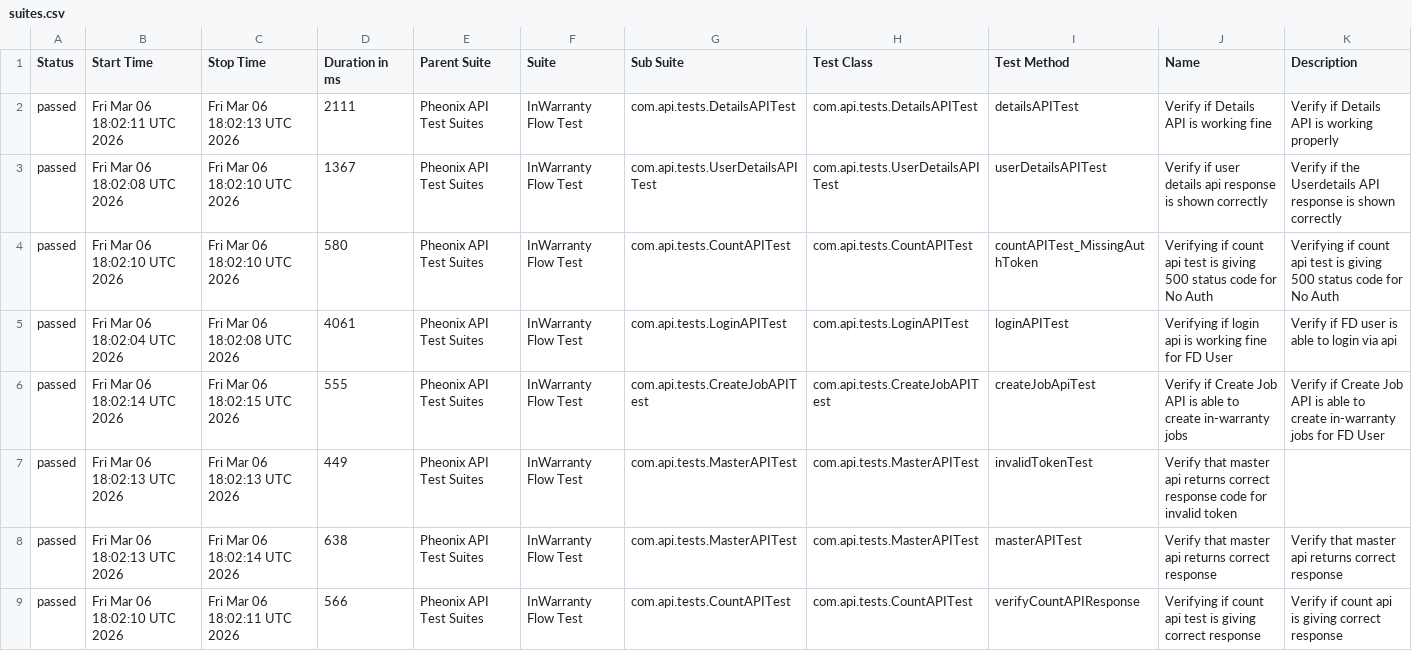
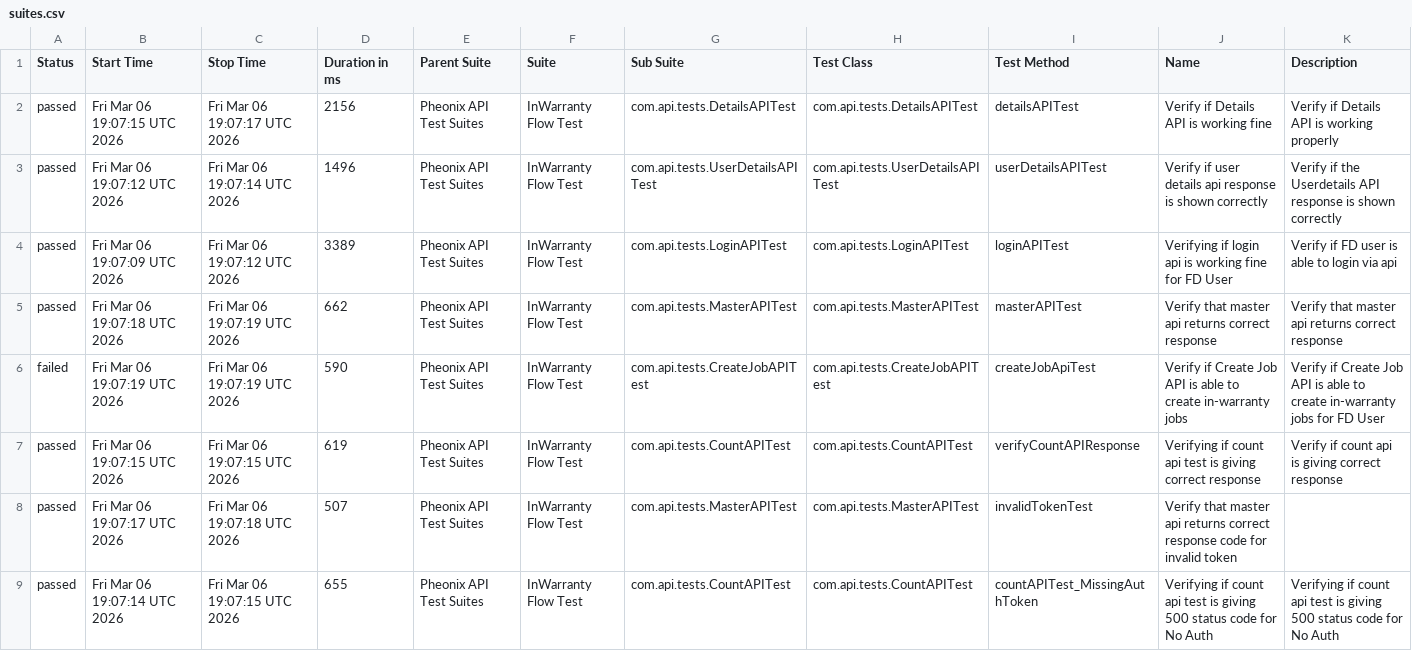
Before and after one commit to kstvds24/Phoenix-TestAutomationFrameWork, a CSV file: data/suites.csv, drawn as a sheet.

```diff
--- a/data/suites.csv
+++ b/data/suites.csv
@@ -1,9 +1,9 @@
 "Status","Start Time","Stop Time","Duration in ms","Parent Suite","Suite","Sub Suite","Test Class","Test Method","Name","Description"
-"passed","Fri Mar 06 18:02:11 UTC 2026","Fri Mar 06 18:02:13 UTC 2026","2111","Pheonix API Test Suites","InWarranty Flow Test","com.api.tests.DetailsAPITest","com.api.tests.DetailsAPITest","detailsAPITest","Verify if Details API is working fine","Verify if Details API is working properly"
-"passed","Fri Mar 06 18:02:08 UTC 2026","Fri Mar 06 18:02:10 UTC 2026","1367","Pheonix API Test Suites","InWarranty Flow Test","com.api.tests.UserDetailsAPITest","com.api.tests.UserDetailsAPITest","userDetailsAPITest","Verify if user details api response is shown correctly","Verify if the Userdetails API response is shown correctly"
-"passed","Fri Mar 06 18:02:10 UTC 2026","Fri Mar 06 18:02:10 UTC 2026","580","Pheonix API Test Suites","InWarranty Flow Test","com.api.tests.CountAPITest","com.api.tests.CountAPITest","countAPITest_MissingAuthToken","Verifying if count api test is giving 500 status code for No Auth","Verifying if count api test is giving 500 status code for No Auth"
-"passed","Fri Mar 06 18:02:04 UTC 2026","Fri Mar 06 18:02:08 UTC 2026","4061","Pheonix API Test Suites","InWarranty Flow Test","com.api.tests.LoginAPITest","com.api.tests.LoginAPITest","loginAPITest","Verifying if login api is working fine for FD User","Verify if FD user is able to login via api"
-"passed","Fri Mar 06 18:02:14 UTC 2026","Fri Mar 06 18:02:15 UTC 2026","555","Pheonix API Test Suites","InWarranty Flow Test","com.api.tests.CreateJobAPITest","com.api.tests.CreateJobAPITest","createJobApiTest","Verify if Create Job API is able to create in-warranty jobs","Verify if Create Job API is able to create in-warranty jobs for FD User"
-"passed","Fri Mar 06 18:02:13 UTC 2026","Fri Mar 06 18:02:13 UTC 2026","449","Pheonix API Test Suites","InWarranty Flow Test","com.api.tests.MasterAPITest","com.api.tests.MasterAPITest","invalidTokenTest","Verify that master api returns correct response code for invalid token",""
-"passed","Fri Mar 06 18:02:13 UTC 2026","Fri Mar 06 18:02:14 UTC 2026","638","Pheonix API Test Suites","InWarranty Flow Test","com.api.tests.MasterAPITest","com.api.tests.MasterAPITest","masterAPITest","Verify that master api returns correct response","Verify that master api returns correct response"
-"passed","Fri Mar 06 18:02:10 UTC 2026","Fri Mar 06 18:02:11 UTC 2026","566","Pheonix API Test Suites","InWarranty Flow Test","com.api.tests.CountAPITest","com.api.tests.CountAPITest","verifyCountAPIResponse","Verifying if count api test is giving correct response","Verify if count api is giving correct response"
+"passed","Fri Mar 06 19:07:15 UTC 2026","Fri Mar 06 19:07:17 UTC 2026","2156","Pheonix API Test Suites","InWarranty Flow Test","com.api.tests.DetailsAPITest","com.api.tests.DetailsAPITest","detailsAPITest","Verify if Details API is working fine","Verify if Details API is working properly"
+"passed","Fri Mar 06 19:07:12 UTC 2026","Fri Mar 06 19:07:14 UTC 2026","1496","Pheonix API Test Suites","InWarranty Flow Test","com.api.tests.UserDetailsAPITest","com.api.tests.UserDetailsAPITest","userDetailsAPITest","Verify if user details api response is shown correctly","Verify if the Userdetails API response is shown correctly"
+"passed","Fri Mar 06 19:07:09 UTC 2026","Fri Mar 06 19:07:12 UTC 2026","3389","Pheonix API Test Suites","InWarranty Flow Test","com.api.tests.LoginAPITest","com.api.tests.LoginAPITest","loginAPITest","Verifying if login api is working fine for FD User","Verify if FD user is able to login via api"
+"passed","Fri Mar 06 19:07:18 UTC 2026","Fri Mar 06 19:07:19 UTC 2026","662","Pheonix API Test Suites","InWarranty Flow Test","com.api.tests.MasterAPITest","com.api.tests.MasterAPITest","masterAPITest","Verify that master api returns correct response","Verify that master api returns correct response"
+"failed","Fri Mar 06 19:07:19 UTC 2026","Fri Mar 06 19:07:19 UTC 2026","590","Pheonix API Test Suites","InWarranty Flow Test","com.api.tests.CreateJobAPITest","com.api.tests.CreateJobAPITest","createJobApiTest","Verify if Create Job API is able to create in-warranty jobs","Verify if Create Job API is able to create in-warranty jobs for FD User"
+"passed","Fri Mar 06 19:07:15 UTC 2026","Fri Mar 06 19:07:15 UTC 2026","619","Pheonix API Test Suites","InWarranty Flow Test","com.api.tests.CountAPITest","com.api.tests.CountAPITest","verifyCountAPIResponse","Verifying if count api test is giving correct response","Verify if count api is giving correct response"
+"passed","Fri Mar 06 19:07:17 UTC 2026","Fri Mar 06 19:07:18 UTC 2026","507","Pheonix API Test Suites","InWarranty Flow Test","com.api.tests.MasterAPITest","com.api.tests.MasterAPITest","invalidTokenTest","Verify that master api returns correct response code for invalid token",""
+"passed","Fri Mar 06 19:07:14 UTC 2026","Fri Mar 06 19:07:15 UTC 2026","655","Pheonix API Test Suites","InWarranty Flow Test","com.api.tests.CountAPITest","com.api.tests.CountAPITest","countAPITest_MissingAuthToken","Verifying if count api test is giving 500 status code for No Auth","Verifying if count api test is giving 500 status code for No Auth"
```
Also changed, not shown: data/behaviors.csv, 56 other files.
